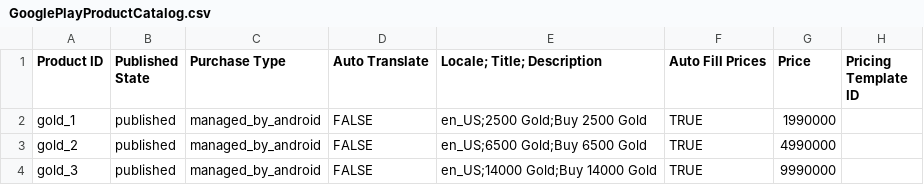
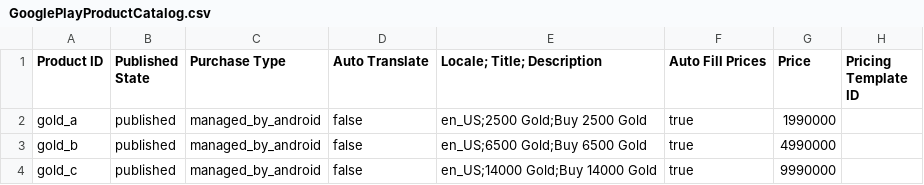
Before and after one commit to Eduard-Kechyan/PixelMansion, a CSV file: GooglePlayProductCatalog.csv, drawn as a sheet.

Commit message:
Updated shop menu gold and gems products

```diff
--- a/GooglePlayProductCatalog.csv
+++ b/GooglePlayProductCatalog.csv
@@ -1,4 +1,4 @@
 Product ID,Published State,Purchase Type,Auto Translate,Locale; Title; Description,Auto Fill Prices,Price,Pricing Template ID
-gold_1,published,managed_by_android,FALSE,en_US;2500 Gold;Buy 2500 Gold,TRUE,1990000,
-gold_2,published,managed_by_android,FALSE,en_US;6500 Gold;Buy 6500 Gold,TRUE,4990000,
-gold_3,published,managed_by_android,FALSE,en_US;14000 Gold;Buy 14000 Gold,TRUE,9990000,
+gold_a,published,managed_by_android,false,en_US;2500 Gold;Buy 2500 Gold,true,1990000,
+gold_b,published,managed_by_android,false,en_US;6500 Gold;Buy 6500 Gold,true,4990000,
+gold_c,published,managed_by_android,false,en_US;14000 Gold;Buy 14000 Gold,true,9990000,
```
Also changed, not shown: 23 other files.
